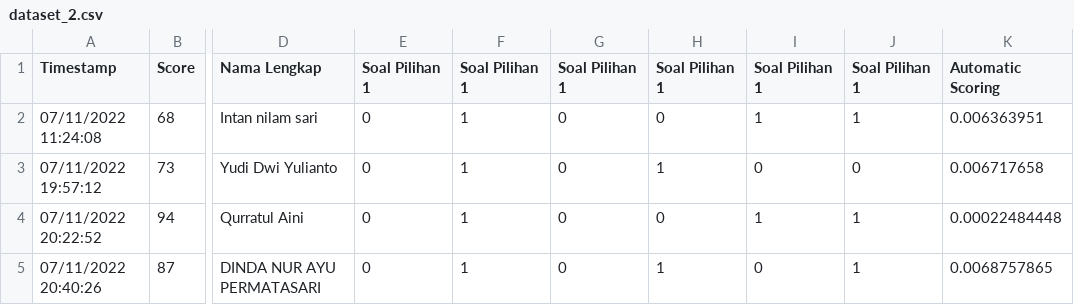
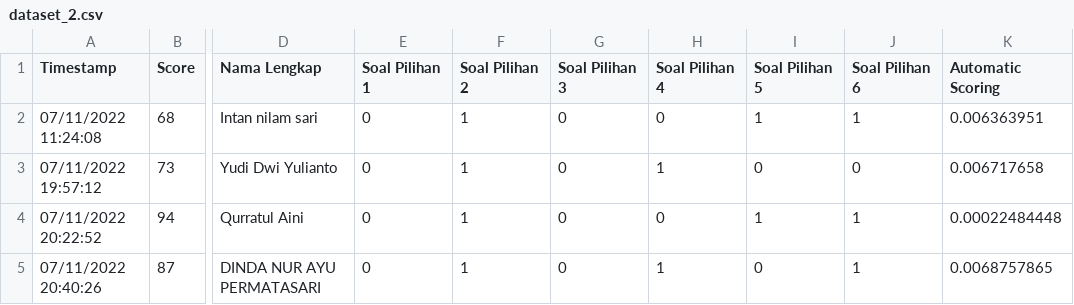
Before and after one commit to hqq24/tesis, a CSV file: dataset_2.csv, drawn as a sheet; only a part is shown, gaps mark what is left out; the diff names each change by its address in the sheet, - before the commit and + after, or states it on an @@ line.

Commit message:
Update dataset_2.csv

```diff
--- a/dataset_2.csv
+++ b/dataset_2.csv
-F1: Soal Pilihan 1
+F1: Soal Pilihan 2
-G1: Soal Pilihan 1
+G1: Soal Pilihan 3
-H1: Soal Pilihan 1
+H1: Soal Pilihan 4
-I1: Soal Pilihan 1
+I1: Soal Pilihan 5
-J1: Soal Pilihan 1
+J1: Soal Pilihan 6
```
